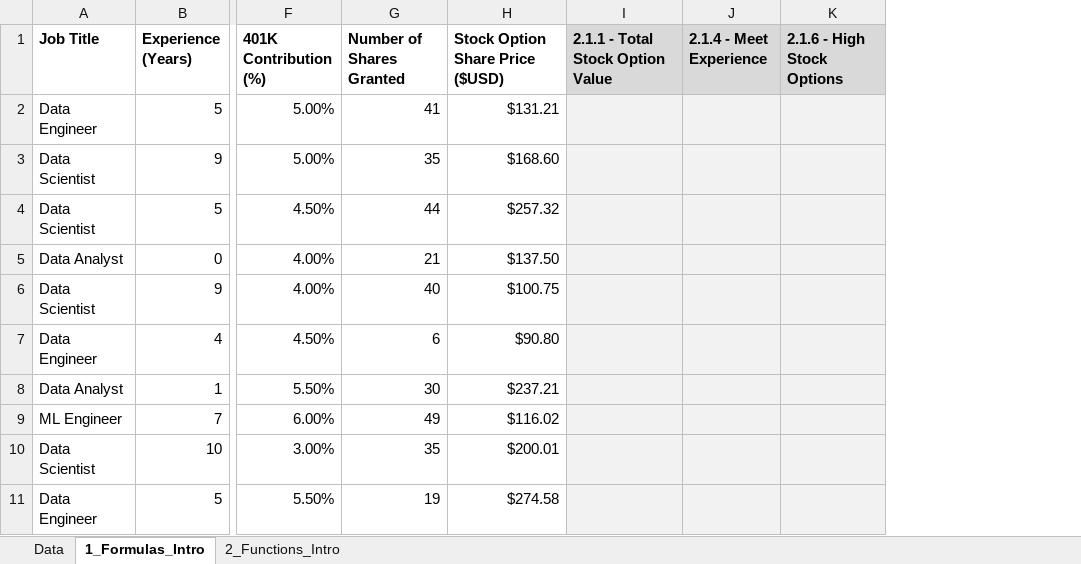
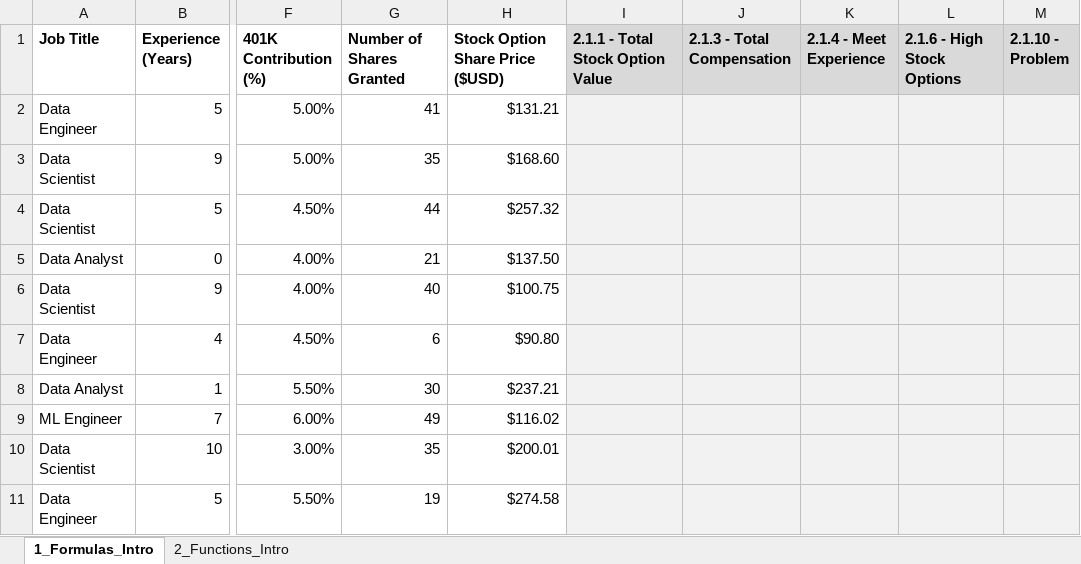
Before and after one commit to lukebarousse/Excel_Data_Analytics_Course, an Excel workbook: 0_Resources/Problems/2_Formulas_and_Functions_Problem.xlsx, sheet 1_Formulas_Intro, drawn as a sheet; only a part is shown, gaps mark what is left out; values as stored, in another font and other column widths than the file's, no borders; the diff names each change by its address in the sheet, - before the commit and + after, or states it on an @@ line.

Commit message:
Remove data sheet and added more problems

```diff
--- a/0_Resources/Problems/2_Formulas_and_Functions_Problem.xlsx (sheet 1_Formulas_Intro)
+++ b/0_Resources/Problems/2_Formulas_and_Functions_Problem.xlsx (sheet 1_Formulas_Intro)
-sheet tab: Data
+column J (2.1.3 - Total Compensation), empty
+column M (2.1.10 - Problem), empty
```
Also changed, not shown: sheet 2_Functions_Intro, 0_Resources/Problems/2_Formulas_and_Functions_Solution.xlsx.
